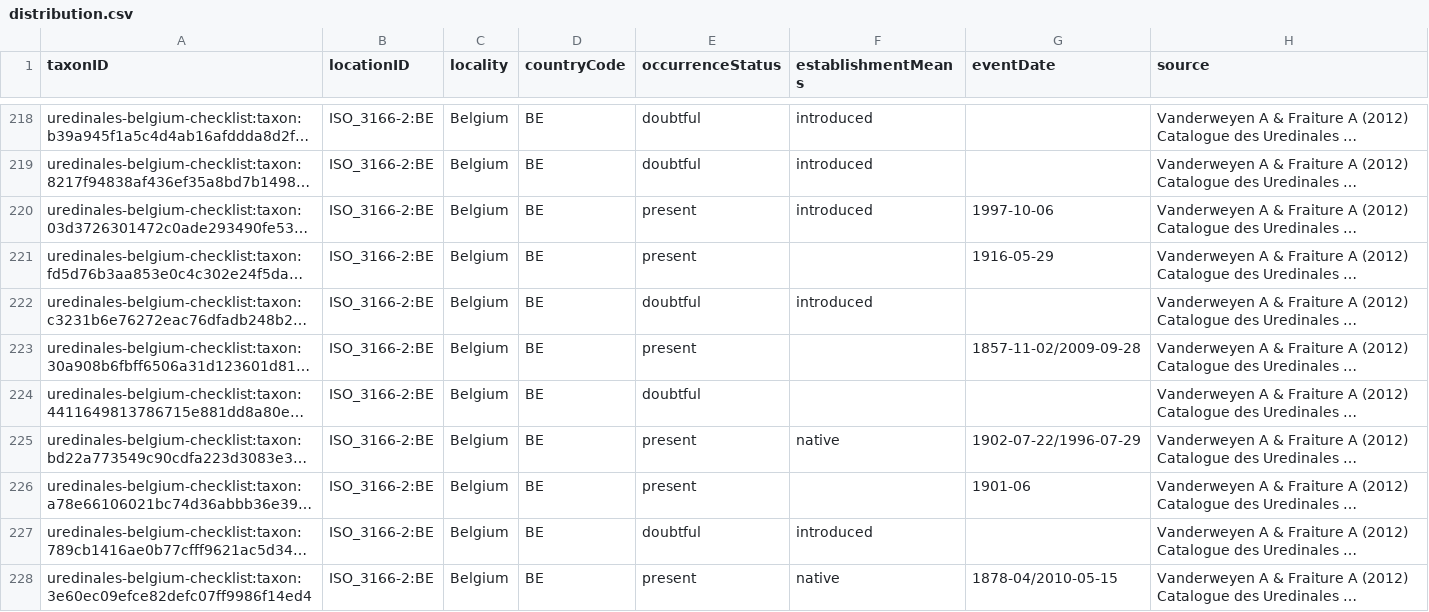
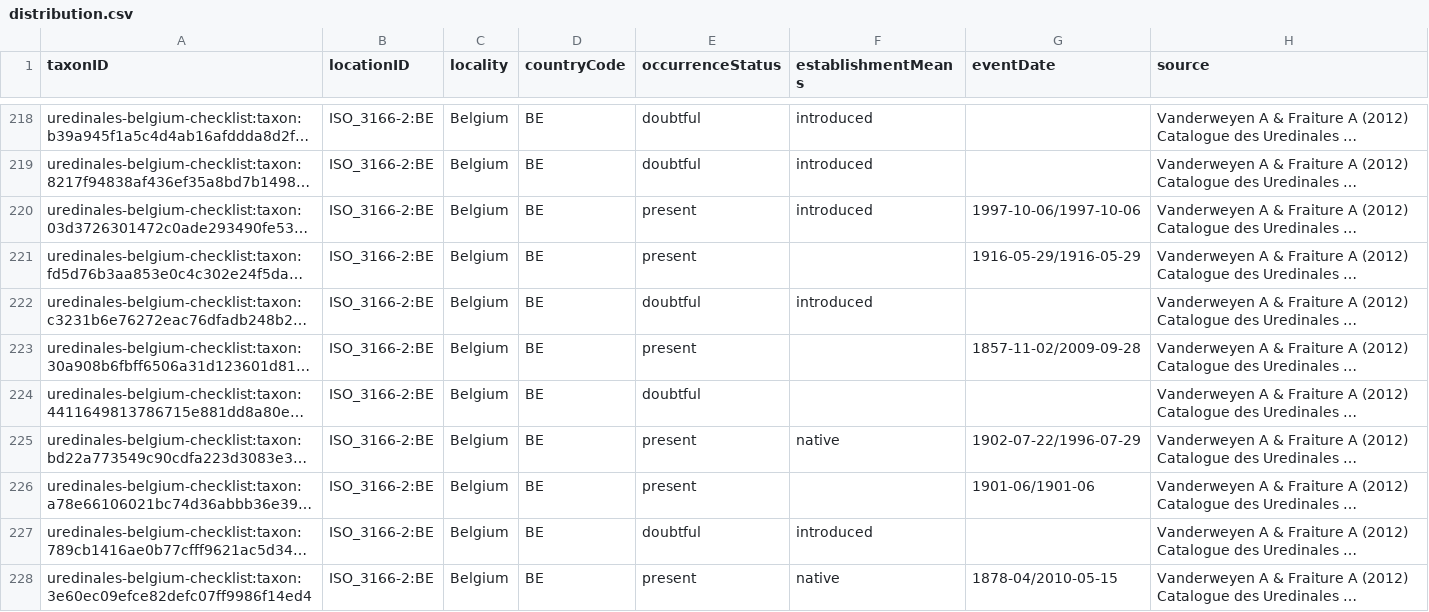
Before and after one commit to qgroom/Catalogue-des-Uredinales-de-Belgique, a CSV file: data/processed/distribution.csv, drawn as a sheet; only a part is shown, gaps mark what is left out; long unchanged cells end in …; the diff covers the shown part only; the diff names each change by its address in the sheet, - before the commit and + after, or states it on an @@ line.

Commit message:
Change eventDate format

```diff
--- a/data/processed/distribution.csv
+++ b/data/processed/distribution.csv
-G220 (eventDate): 1997-10-06
+G220 (eventDate): 1997-10-06/1997-10-06
-G221 (eventDate): 1916-05-29
+G221 (eventDate): 1916-05-29/1916-05-29
-G226 (eventDate): 1901-06
+G226 (eventDate): 1901-06/1901-06
```
Also changed, not shown: 64 edited cells elsewhere in this file, 1 other file.
